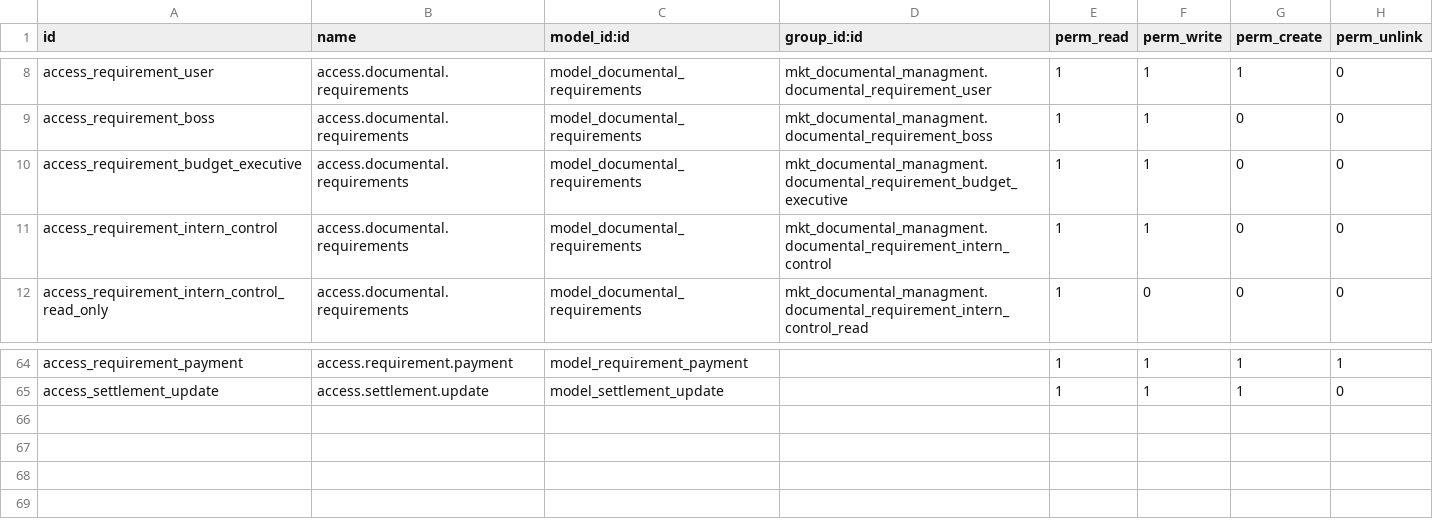
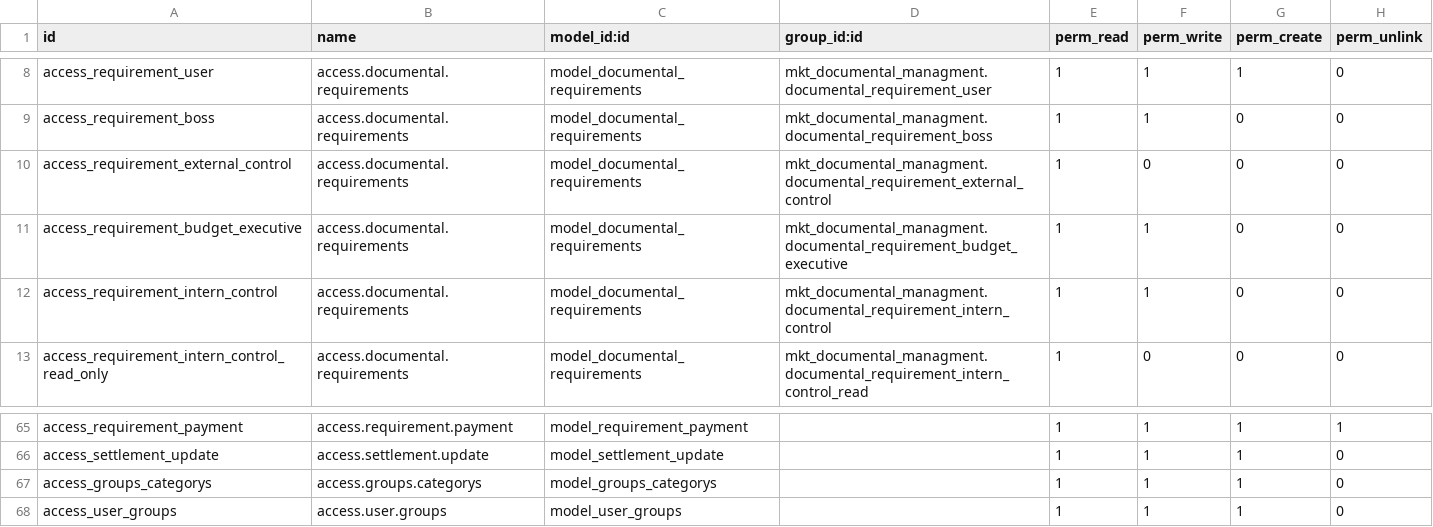
Before and after one commit to IsraelSan24/odoo_mkt, a CSV file: mkt_documental_managment/security/ir.model.access.csv, drawn as a sheet; only a part is shown, gaps mark what is left out; the diff names each change by its address in the sheet, - before the commit and + after, or states it on an @@ line.

Commit message:
[ADD]: New stakeholder (external control) in the requirements process

```diff
--- a/mkt_documental_managment/security/ir.model.access.csv
+++ b/mkt_documental_managment/security/ir.model.access.csv
+row 10: access_requirement_external_control | access.documental.requirements | model_documental_requirements | mkt_documental_managment.documental_requirement_external_control | 1 | 0 | 0 | 0
+row 67: access_groups_categorys | access.groups.categorys | model_groups_categorys |  | 1 | 1 | 1 | 0
+row 68: access_user_groups | access.user.groups | model_user_groups |  | 1 | 1 | 1 | 0
```
Also changed, not shown: 22 other files.
